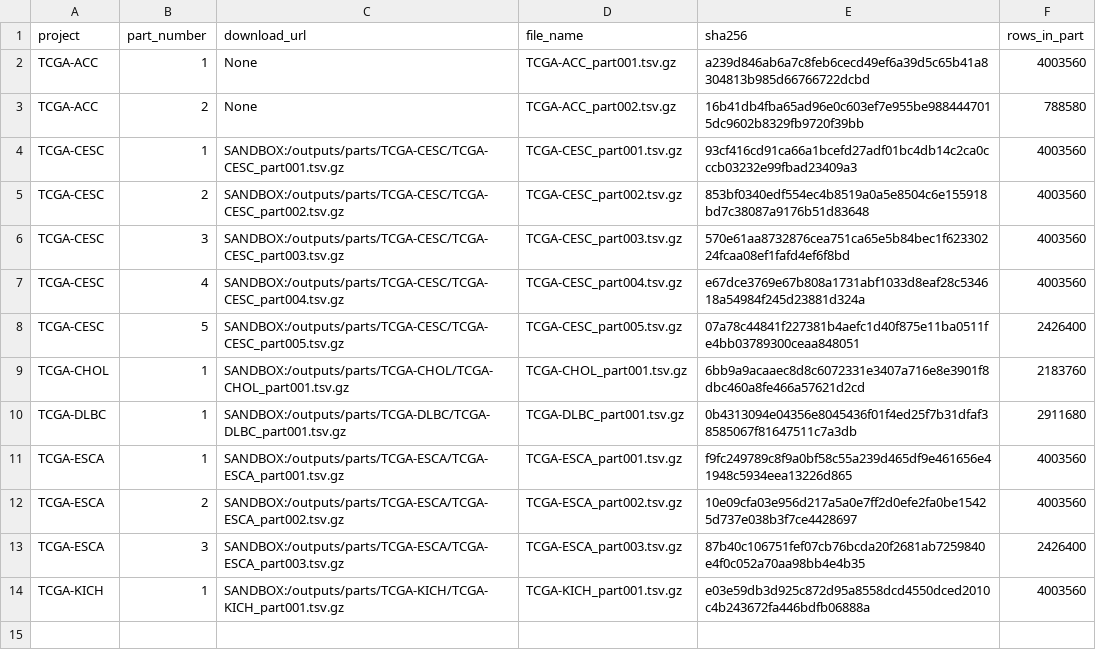
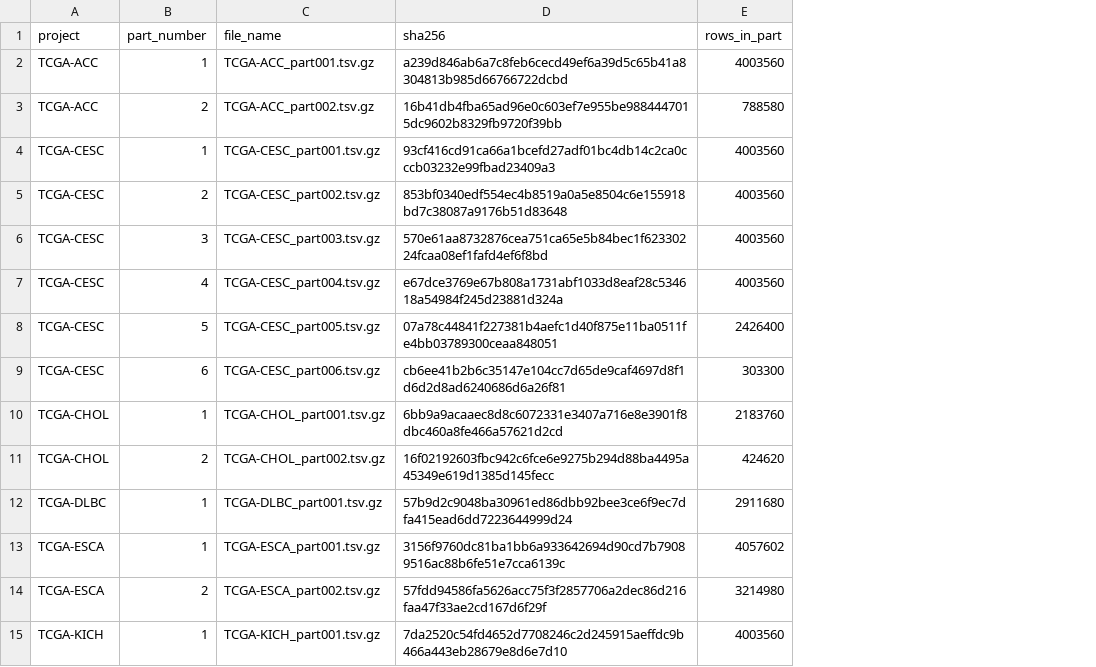
Before and after one commit to emailforgabrielle-commits/tcga-expression-rebuild-receipts, a TSV file: download_manifest.tsv, drawn as a sheet; removed rows and columns are numbered as before the commit, all else as after; the diff names each change by its address in the sheet, - before the commit and + after, or states it on an @@ line.

Commit message:
update: download manifest

```diff
--- a/download_manifest.tsv
+++ b/download_manifest.tsv
-column C (download_url), rows 2-12: None | None | SANDBOX:/outputs/parts/TCGA-CESC/TCGA-CESC_part001.tsv.gz | SANDBOX:/outputs/parts/TCGA-CESC/TCGA-CESC_part002.tsv.gz | SANDBOX:/outputs/parts/TCGA-CESC/TCGA-CESC_part003.tsv.gz | SANDBOX:/outputs/parts/TCGA-CESC/TCGA-CESC_part004.tsv.gz | SANDBOX:/outputs/parts/TCGA-CESC/TCGA-CESC_part005.tsv.gz | SANDBOX:/outputs/parts/TCGA-CHOL/TCGA-CHOL_part001.tsv.gz | SANDBOX:/outputs/parts/TCGA-DLBC/TCGA-DLBC_part001.tsv.gz | SANDBOX:/outputs/parts/TCGA-ESCA/TCGA-ESCA_part001.tsv.gz | SANDBOX:/outputs/parts/TCGA-ESCA/TCGA-ESCA_part002.tsv.gz; row 14: SANDBOX:/outputs/parts/TCGA-KICH/TCGA-KICH_part001.tsv.gz
+row 9: TCGA-CESC | 6 | TCGA-CESC_part006.tsv.gz | cb6ee41b2b6c35147e104cc7d65de9caf4697d8f1d6d2d8ad6240686d6a26f81 | 303300
+row 11: TCGA-CHOL | 2 | TCGA-CHOL_part002.tsv.gz | 16f02192603fbc942c6fce6e9275b294d88ba4495a45349e619d1385d145fecc | 424620
-D12 (sha256): 0b4313094e04356e8045436f01f4ed25f7b31dfaf38585067f81647511c7a3db
+D12 (sha256): 57b9d2c9048ba30961ed86dbb92bee3ce6f9ec7dfa415ead6dd7223644999d24
-D13 (sha256): f9fc249789c8f9a0bf58c55a239d465df9e461656e41948c5934eea13226d865
+D13 (sha256): 3156f9760dc81ba1bb6a933642694d90cd7b79089516ac88b6fe51e7cca6139c
-E13 (rows_in_part): 4003560
+E13 (rows_in_part): 4057602
-D14 (sha256): 10e09cfa03e956d217a5a0e7ff2d0efe2fa0be15425d737e038b3f7ce4428697
+D14 (sha256): 57fdd94586fa5626acc75f3f2857706a2dec86d216faa47f33ae2cd167d6f29f
-E14 (rows_in_part): 4003560
+E14 (rows_in_part): 3214980
-row 13: TCGA-ESCA | 3 | SANDBOX:/outputs/parts/TCGA-ESCA/TCGA-ESCA_part003.tsv.gz | TCGA-ESCA_part003.tsv.gz | 87b40c106751fef07cb76bcda20f2681ab7259840e4f0c052a70aa98bb4e4b35 | 2426400
-D15 (sha256): e03e59db3d925c872d95a8558dcd4550dced2010c4b243672fa446bdfb06888a
+D15 (sha256): 7da2520c54fd4652d7708246c2d245915aeffdc9b466a443eb28679e8d6e7d10
```
